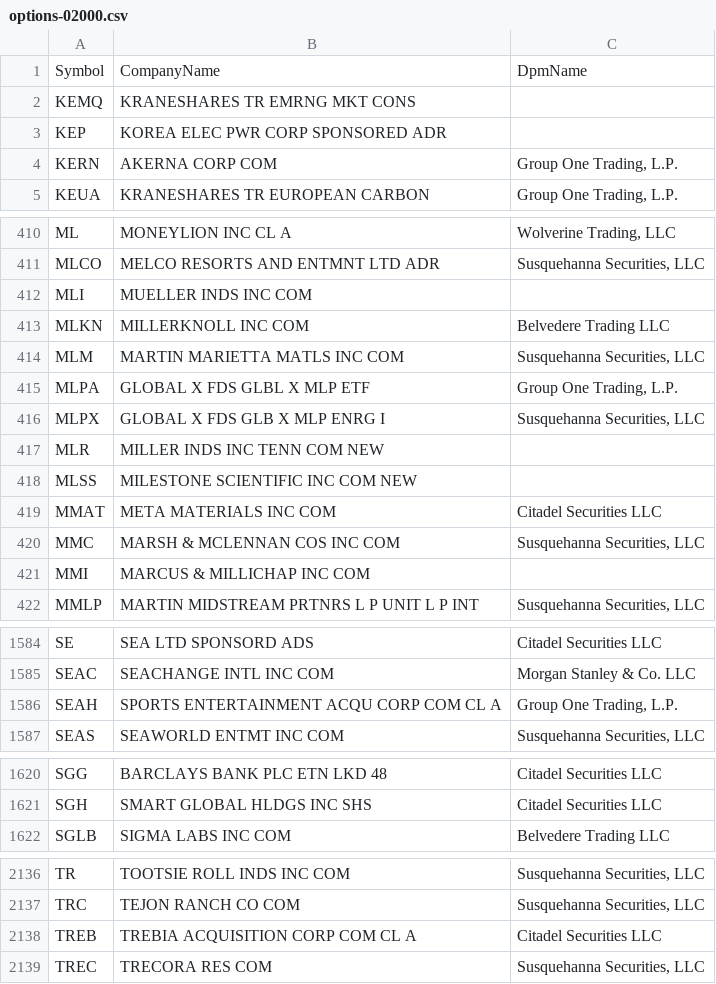
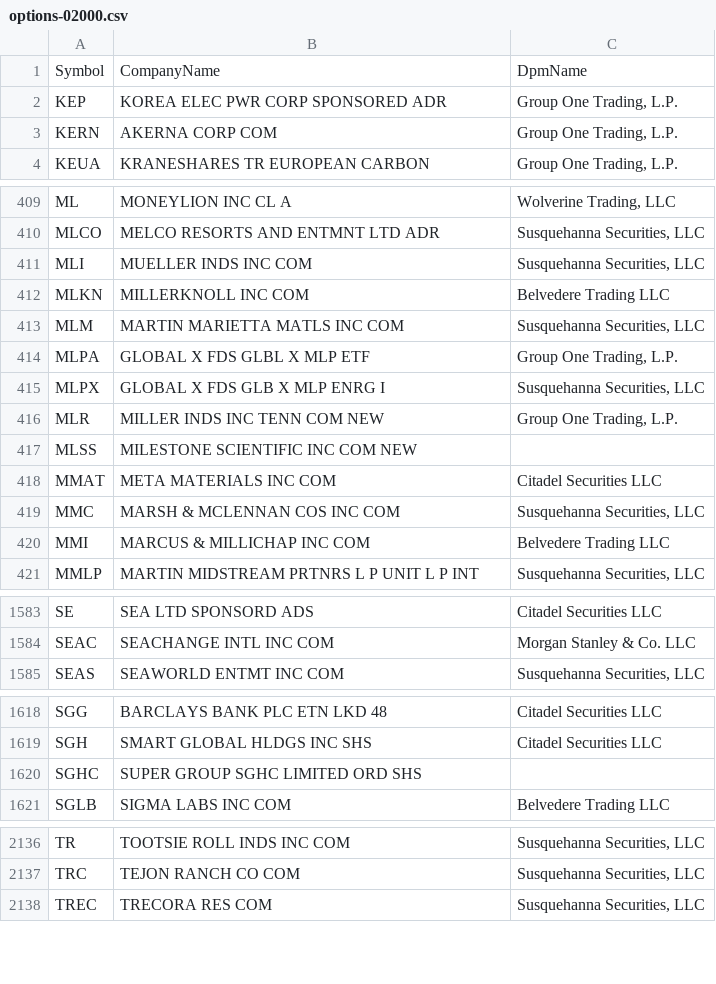
Before and after one commit to haoenhui/usa-optionable-stocks, a CSV file: options-02000.csv, drawn as a sheet; only a part is shown, gaps mark what is left out; the diff covers the shown part only.

```diff
--- a/options-02000.csv
+++ b/options-02000.csv
@@ -1,4 +1,3 @@
 Symbol,CompanyName,DpmName
-KEMQ,KRANESHARES TR EMRNG MKT CONS,
-KEP,KOREA ELEC PWR CORP SPONSORED ADR,
+KEP,KOREA ELEC PWR CORP SPONSORED ADR,"Group One Trading, L.P."
 KERN,AKERNA CORP COM,"Group One Trading, L.P."
@@ -411,3 +410,3 @@ ML,MONEYLION INC CL A,"Wolverine Trading, LLC"
 MLCO,MELCO RESORTS AND ENTMNT LTD ADR,"Susquehanna Securities, LLC"
-MLI,MUELLER INDS INC COM,
+MLI,MUELLER INDS INC COM,"Susquehanna Securities, LLC"
 MLKN,MILLERKNOLL INC COM,Belvedere Trading LLC
@@ -416,3 +415,3 @@ MLPA,GLOBAL X FDS GLBL X MLP ETF,"Group One Trading, L.P."
 MLPX,GLOBAL X FDS GLB X MLP ENRG I,"Susquehanna Securities, LLC"
-MLR,MILLER INDS INC TENN COM NEW,
+MLR,MILLER INDS INC TENN COM NEW,"Group One Trading, L.P."
 MLSS,MILESTONE SCIENTIFIC INC COM NEW,
@@ -420,3 +419,3 @@ MMAT,META MATERIALS INC COM,Citadel Securities LLC
 MMC,MARSH & MCLENNAN COS INC COM,"Susquehanna Securities, LLC"
-MMI,MARCUS & MILLICHAP INC COM,
+MMI,MARCUS & MILLICHAP INC COM,Belvedere Trading LLC
 MMLP,MARTIN MIDSTREAM PRTNRS L P UNIT L P INT,"Susquehanna Securities, LLC"
@@ -1585,3 +1584,2 @@ SE,SEA LTD SPONSORD ADS,Citadel Securities LLC
 SEAC,SEACHANGE INTL INC COM,Morgan Stanley & Co. LLC
-SEAH,SPORTS ENTERTAINMENT ACQU CORP COM CL A,"Group One Trading, L.P."
 SEAS,SEAWORLD ENTMT INC COM,"Susquehanna Securities, LLC"
@@ -1621,2 +1619,3 @@ SGG,BARCLAYS BANK PLC ETN LKD 48,Citadel Securities LLC
 SGH,SMART GLOBAL HLDGS INC SHS,Citadel Securities LLC
+SGHC,SUPER GROUP SGHC LIMITED ORD SHS,
 SGLB,SIGMA LABS INC COM,Belvedere Trading LLC
@@ -2137,3 +2137,2 @@ TR,TOOTSIE ROLL INDS INC COM,"Susquehanna Securities, LLC"
 TRC,TEJON RANCH CO COM,"Susquehanna Securities, LLC"
-TREB,TREBIA ACQUISITION CORP COM CL A,Citadel Securities LLC
 TREC,TRECORA RES COM,"Susquehanna Securities, LLC"
```
Also changed, not shown: 1 added row and 10 edited cells elsewhere in this file, options-00000.csv, weekly-options-00000.csv.
